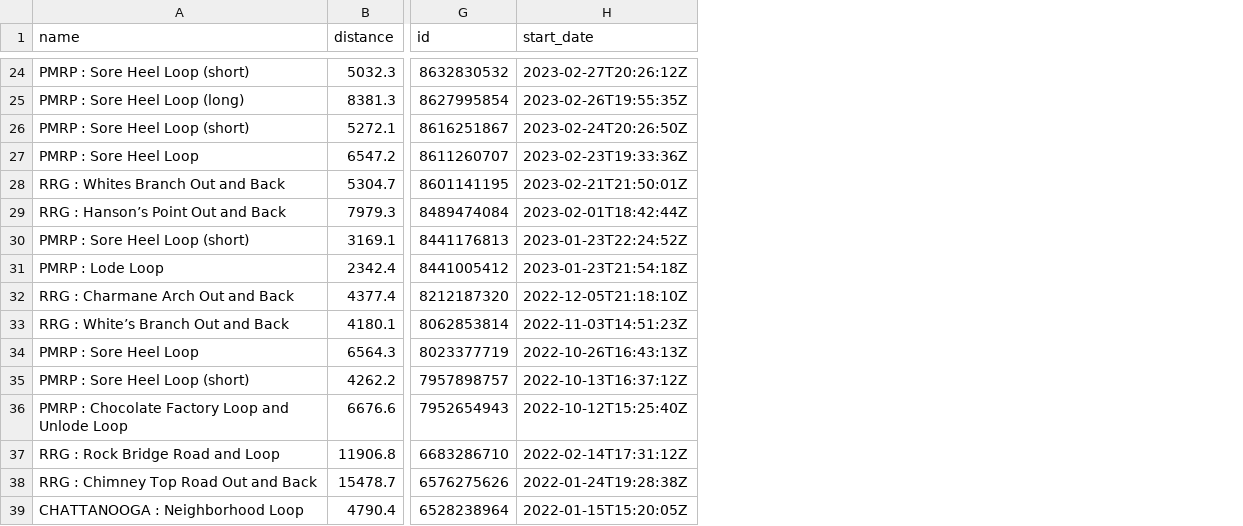
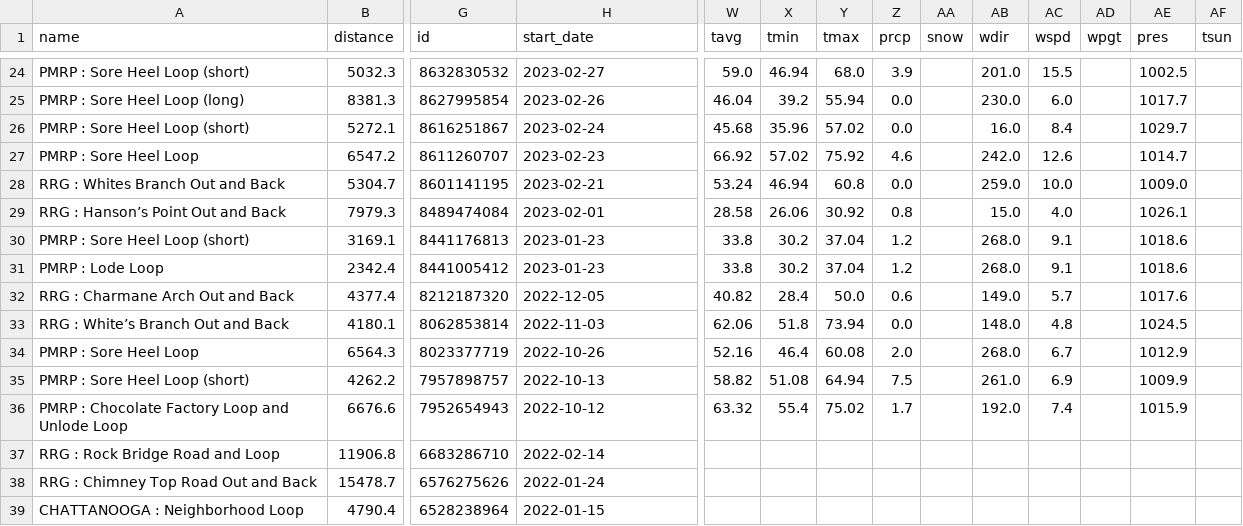
Before and after one commit to jsphotos205/strava, a CSV file: csv/run/run_data.csv, drawn as a sheet; only a part is shown, gaps mark what is left out; the diff covers the shown part only; the diff names each change by its address in the sheet, - before the commit and + after, or states it on an @@ line.

```diff
--- a/csv/run/run_data.csv
+++ b/csv/run/run_data.csv
+column W (tavg), rows 24-36: 59.0 | 46.04 | 45.68 | 66.92 | 53.24 | 28.58 | 33.8 | 33.8 | 40.82 | 62.06 | 52.16 | 58.82 | 63.32
+column X (tmin), rows 24-36: 46.94 | 39.2 | 35.96 | 57.02 | 46.94 | 26.06 | 30.2 | 30.2 | 28.4 | 51.8 | 46.4 | 51.08 | 55.4
+column Y (tmax), rows 24-36: 68.0 | 55.94 | 57.02 | 75.92 | 60.8 | 30.92 | 37.04 | 37.04 | 50.0 | 73.94 | 60.08 | 64.94 | 75.02
+column Z (prcp), rows 24-36: 3.9 | 0.0 | 0.0 | 4.6 | 0.0 | 0.8 | 1.2 | 1.2 | 0.6 | 0.0 | 2.0 | 7.5 | 1.7
+column AA (snow), empty
+column AB (wdir), rows 24-36: 201.0 | 230.0 | 16.0 | 242.0 | 259.0 | 15.0 | 268.0 | 268.0 | 149.0 | 148.0 | 268.0 | 261.0 | 192.0
+column AC (wspd), rows 24-36: 15.5 | 6.0 | 8.4 | 12.6 | 10.0 | 4.0 | 9.1 | 9.1 | 5.7 | 4.8 | 6.7 | 6.9 | 7.4
+column AD (wpgt), empty
+column AE (pres), rows 24-36: 1002.5 | 1017.7 | 1029.7 | 1014.7 | 1009.0 | 1026.1 | 1018.6 | 1018.6 | 1017.6 | 1024.5 | 1012.9 | 1009.9 | 1015.9
+column AF (tsun), empty
-H24 (start_date): 2023-02-27T20:26:12Z
+H24 (start_date): 2023-02-27
-H25 (start_date): 2023-02-26T19:55:35Z
+H25 (start_date): 2023-02-26
-H26 (start_date): 2023-02-24T20:26:50Z
+H26 (start_date): 2023-02-24
-H27 (start_date): 2023-02-23T19:33:36Z
+H27 (start_date): 2023-02-23
-H28 (start_date): 2023-02-21T21:50:01Z
+H28 (start_date): 2023-02-21
-H29 (start_date): 2023-02-01T18:42:44Z
+H29 (start_date): 2023-02-01
-H30 (start_date): 2023-01-23T22:24:52Z
+H30 (start_date): 2023-01-23
-H31 (start_date): 2023-01-23T21:54:18Z
+H31 (start_date): 2023-01-23
-H32 (start_date): 2022-12-05T21:18:10Z
+H32 (start_date): 2022-12-05
-H33 (start_date): 2022-11-03T14:51:23Z
+H33 (start_date): 2022-11-03
-H34 (start_date): 2022-10-26T16:43:13Z
+H34 (start_date): 2022-10-26
-H35 (start_date): 2022-10-13T16:37:12Z
+H35 (start_date): 2022-10-13
-H36 (start_date): 2022-10-12T15:25:40Z
+H36 (start_date): 2022-10-12
-H37 (start_date): 2022-02-14T17:31:12Z
+H37 (start_date): 2022-02-14
-H38 (start_date): 2022-01-24T19:28:38Z
+H38 (start_date): 2022-01-24
-H39 (start_date): 2022-01-15T15:20:05Z
+H39 (start_date): 2022-01-15
```
Also changed, not shown: 22 edited cells elsewhere in this file, csv/run/drive_by_data.csv, csv/run/lode_loop_data.csv, 16 other files.
